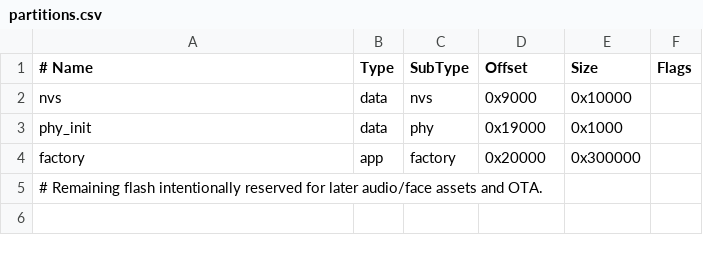
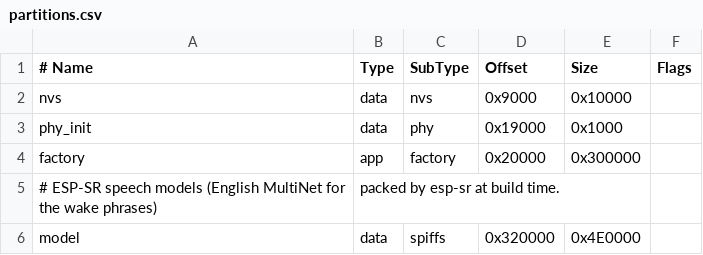
Before and after one commit to sirbull/bitbot, a CSV file: firmware/partitions.csv, drawn as a sheet; removed rows and columns are numbered as before the commit, all else as after; the diff names each change by its address in the sheet, - before the commit and + after, or states it on an @@ line.

Commit message:
Add XiaoZhi voice interaction and hardware test functionality
- Implement voice interaction with XiaoZhi, allowing local wake phrases and button presses to initiate conversations.
- Create new files for voice handling (`voice.h`, `xiaozhi.cpp`, `xiaozhi.h`) to manage the voice interaction logic and WebSocket communication.
- Introduce a hardware test application (`hwtest`) to verify the functionality of various components, including display, microphone, speaker, battery, and camera.
- Add necessary configurations and dependencies for the hardware test in `CMakeLists.txt` and `idf_component.yml`.
- Implement display rendering for hardware test results, including audio feedback and battery voltage monitoring.
- Ensure compatibility with existing firmware and maintain persistent Wi-Fi settings across reboots.

```diff
--- a/firmware/partitions.csv
+++ b/firmware/partitions.csv
-row 5: # Remaining flash intentionally reserved for later audio/face assets and OTA.
+row 5: # ESP-SR speech models (English MultiNet for the wake phrases) | packed by esp-sr at build time.
+row 6: model | data | spiffs | 0x320000 | 0x4E0000
```
Also changed, not shown: 59 other files.
